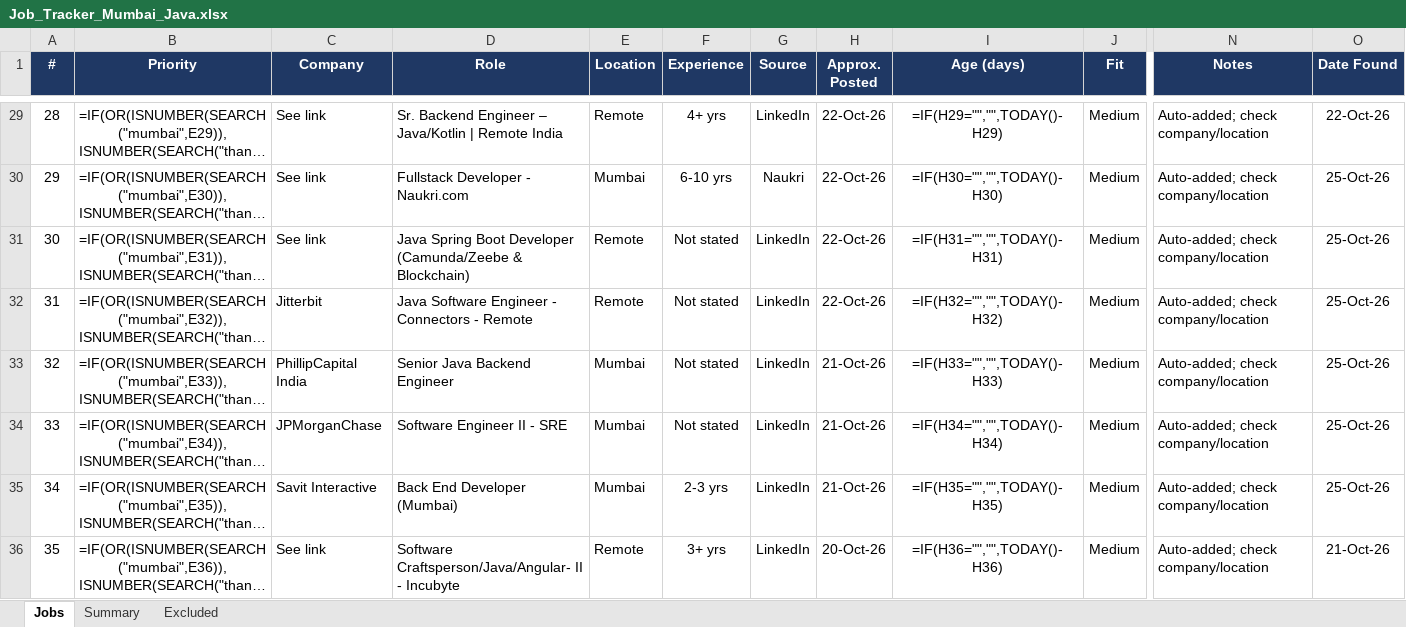
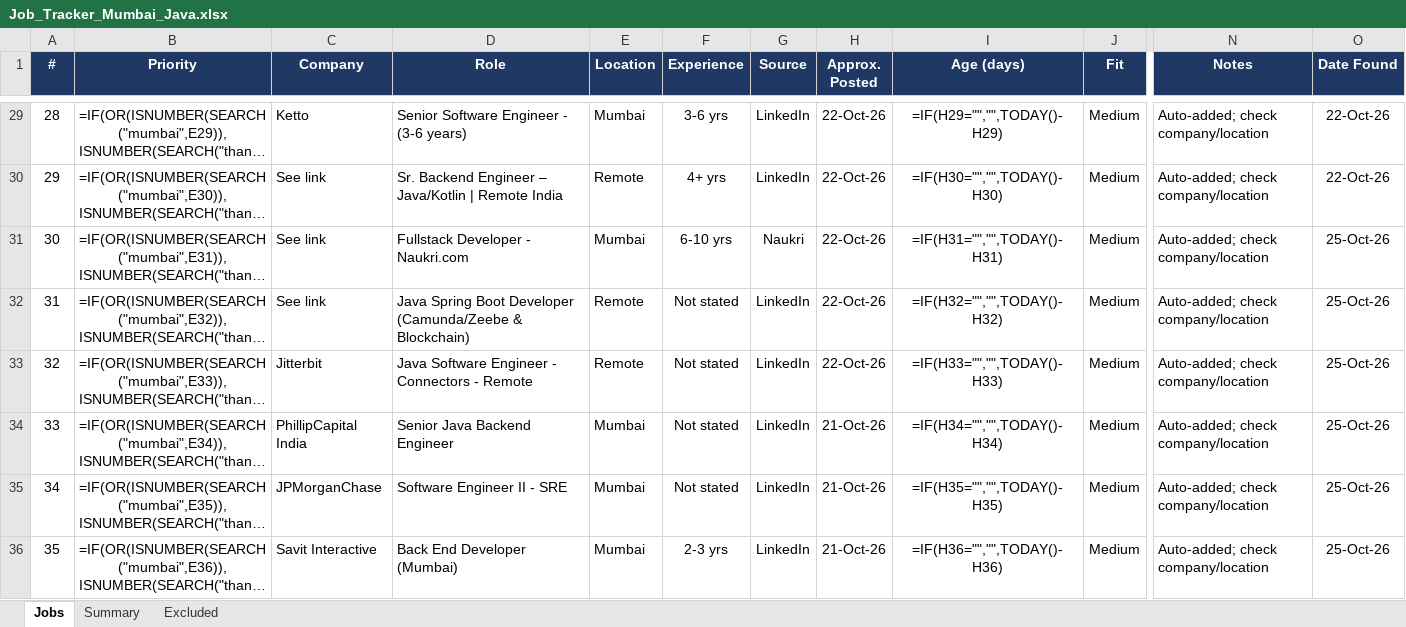
Before and after one commit to Pgv03/job-refresh, an Excel workbook: Job_Tracker_Mumbai_Java.xlsx, sheet Jobs, drawn as a sheet; only a part is shown, gaps mark what is left out; long unchanged cells end in …; values as stored, in another font and other column widths than the file's, no borders; formulas without a stored value are shown as written; conditional formats not drawn; the diff covers the shown part only; the diff names each change by its address in the sheet, - before the commit and + after, or states it on an @@ line.

```diff
--- a/Job_Tracker_Mumbai_Java.xlsx (sheet Jobs)
+++ b/Job_Tracker_Mumbai_Java.xlsx (sheet Jobs)
-C29 (Company): See link
+C29 (Company): Ketto
-D29 (Role): Sr. Backend Engineer – Java/Kotlin | Remote India
+D29 (Role): Senior Software Engineer - (3-6 years)
-E29 (Location): Remote
+E29 (Location): Mumbai
-F29 (Experience): 4+ yrs
+F29 (Experience): 3-6 yrs
-D30 (Role): Fullstack Developer - Naukri.com
+D30 (Role): Sr. Backend Engineer – Java/Kotlin | Remote India
-E30 (Location): Mumbai
+E30 (Location): Remote
-F30 (Experience): 6-10 yrs
+F30 (Experience): 4+ yrs
-G30 (Source): Naukri
+G30 (Source): LinkedIn
-O30 (Date Found): 25-Oct-26
+O30 (Date Found): 22-Oct-26
-D31 (Role): Java Spring Boot Developer (Camunda/Zeebe & Blockchain)
+D31 (Role): Fullstack Developer - Naukri.com
-E31 (Location): Remote
+E31 (Location): Mumbai
-F31 (Experience): Not stated
+F31 (Experience): 6-10 yrs
-G31 (Source): LinkedIn
+G31 (Source): Naukri
-C32 (Company): Jitterbit
+C32 (Company): See link
-D32 (Role): Java Software Engineer - Connectors - Remote
+D32 (Role): Java Spring Boot Developer (Camunda/Zeebe & Blockchain)
-C33 (Company): PhillipCapital India
+C33 (Company): Jitterbit
-D33 (Role): Senior Java Backend Engineer
+D33 (Role): Java Software Engineer - Connectors - Remote
-E33 (Location): Mumbai
+E33 (Location): Remote
-H33 (Approx. Posted): 21-Oct-26
+H33 (Approx. Posted): 22-Oct-26
-C34 (Company): JPMorganChase
+C34 (Company): PhillipCapital India
-D34 (Role): Software Engineer II - SRE
+D34 (Role): Senior Java Backend Engineer
-C35 (Company): Savit Interactive
+C35 (Company): JPMorganChase
-D35 (Role): Back End Developer (Mumbai)
+D35 (Role): Software Engineer II - SRE
-F35 (Experience): 2-3 yrs
+F35 (Experience): Not stated
-C36 (Company): See link
+C36 (Company): Savit Interactive
-D36 (Role): Software Craftsperson/Java/Angular- II - Incubyte
+D36 (Role): Back End Developer (Mumbai)
-E36 (Location): Remote
+E36 (Location): Mumbai
-F36 (Experience): 3+ yrs
+F36 (Experience): 2-3 yrs
-H36 (Approx. Posted): 20-Oct-26
+H36 (Approx. Posted): 21-Oct-26
-O36 (Date Found): 21-Oct-26
+O36 (Date Found): 25-Oct-26
```
Also changed, not shown: 13 added rows and 1629 edited cells elsewhere in this sheet, sheet Summary.
